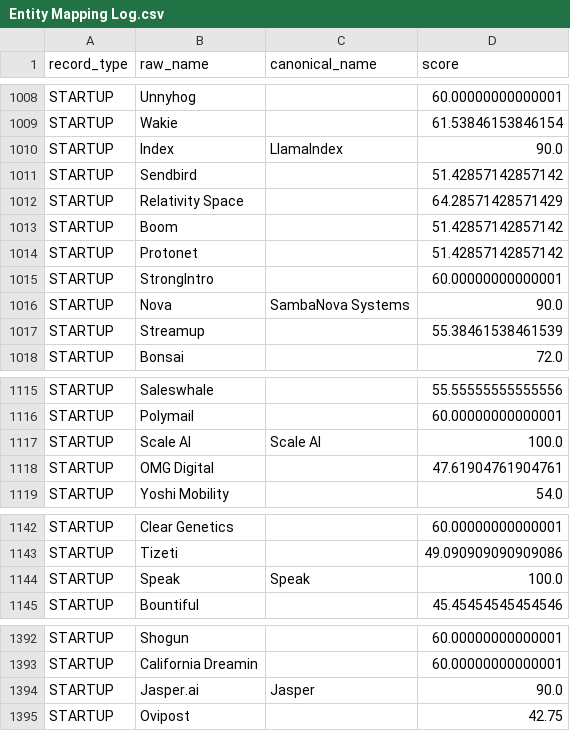
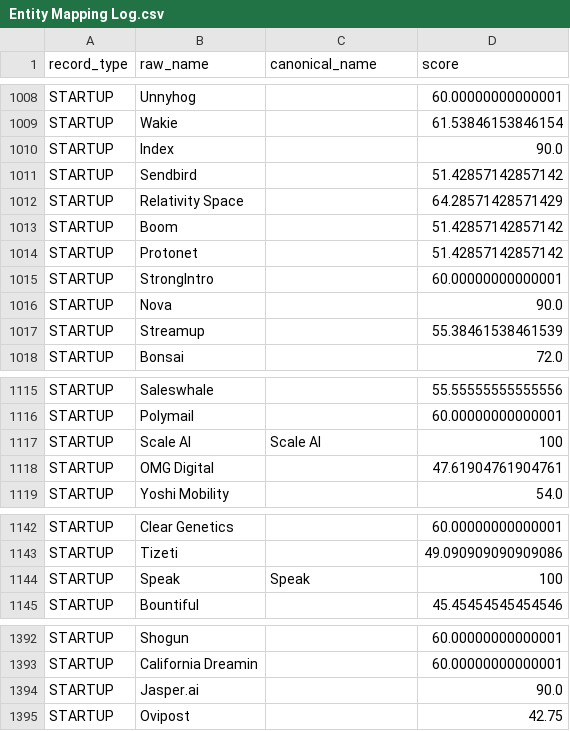
Before and after one commit to sathvikvarma-16/frontieratlas-ingestion-pipeline, a CSV file: data/tabs/Entity Mapping Log.csv, drawn as a sheet; only a part is shown, gaps mark what is left out; the diff covers the shown part only.

```diff
--- a/data/tabs/Entity Mapping Log.csv
+++ b/data/tabs/Entity Mapping Log.csv
@@ -1009,3 +1009,3 @@ STARTUP,Unnyhog,,60.00000000000001
 STARTUP,Wakie,,61.53846153846154
-STARTUP,Index,LlamaIndex,90.0
+STARTUP,Index,,90.0
 STARTUP,Sendbird,,51.42857142857142
@@ -1015,3 +1015,3 @@ STARTUP,Protonet,,51.42857142857142
 STARTUP,StrongIntro,,60.00000000000001
-STARTUP,Nova,SambaNova Systems,90.0
+STARTUP,Nova,,90.0
 STARTUP,Streamup,,55.38461538461539
@@ -1116,3 +1116,3 @@ STARTUP,Saleswhale,,55.55555555555556
 STARTUP,Polymail,,60.00000000000001
-STARTUP,Scale AI,Scale AI,100.0
+STARTUP,Scale AI,Scale AI,100
 STARTUP,OMG Digital,,47.61904761904761
@@ -1143,3 +1143,3 @@ STARTUP,Clear Genetics,,60.00000000000001
 STARTUP,Tizeti,,49.090909090909086
-STARTUP,Speak,Speak,100.0
+STARTUP,Speak,Speak,100
 STARTUP,Bountiful,,45.45454545454546
@@ -1393,3 +1393,3 @@ STARTUP,Shogun,,60.00000000000001
 STARTUP,California Dreamin,,60.00000000000001
-STARTUP,Jasper.ai,Jasper,90.0
+STARTUP,Jasper.ai,,90.0
 STARTUP,Ovipost,,42.75
```
Also changed, not shown: 36 edited cells elsewhere in this file, 2 other files.
